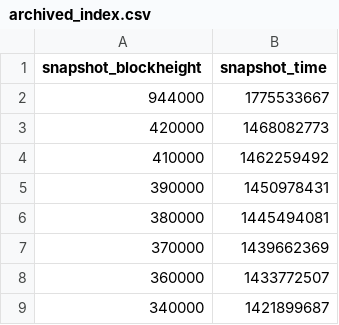
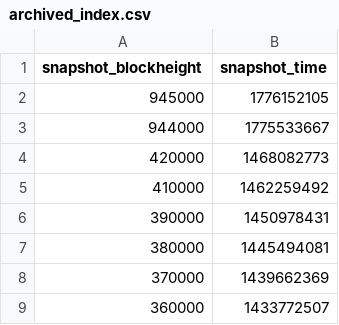
Before and after one commit to w-s-bitcoin/webapps-quantum-exposure, a CSV file: webapps/quantum_exposure/webapp_data/archived_index.csv, drawn as a sheet; only a part is shown; the shorter side is filled out with more unchanged rows; the diff names each change by its address in the sheet, - before the commit and + after, or states it on an @@ line.

Commit message:
Update snapshot to 946000, refresh indexes, and sync pipeline helpers

```diff
--- a/webapps/quantum_exposure/webapp_data/archived_index.csv
+++ b/webapps/quantum_exposure/webapp_data/archived_index.csv
+row 2: 945000 | 1776152105
```
Also changed, not shown: webapps/quantum_exposure/webapp_data/historical_eco.csv, webapps/quantum_exposure/webapp_data/snapshots_index.csv, 13 other files.
